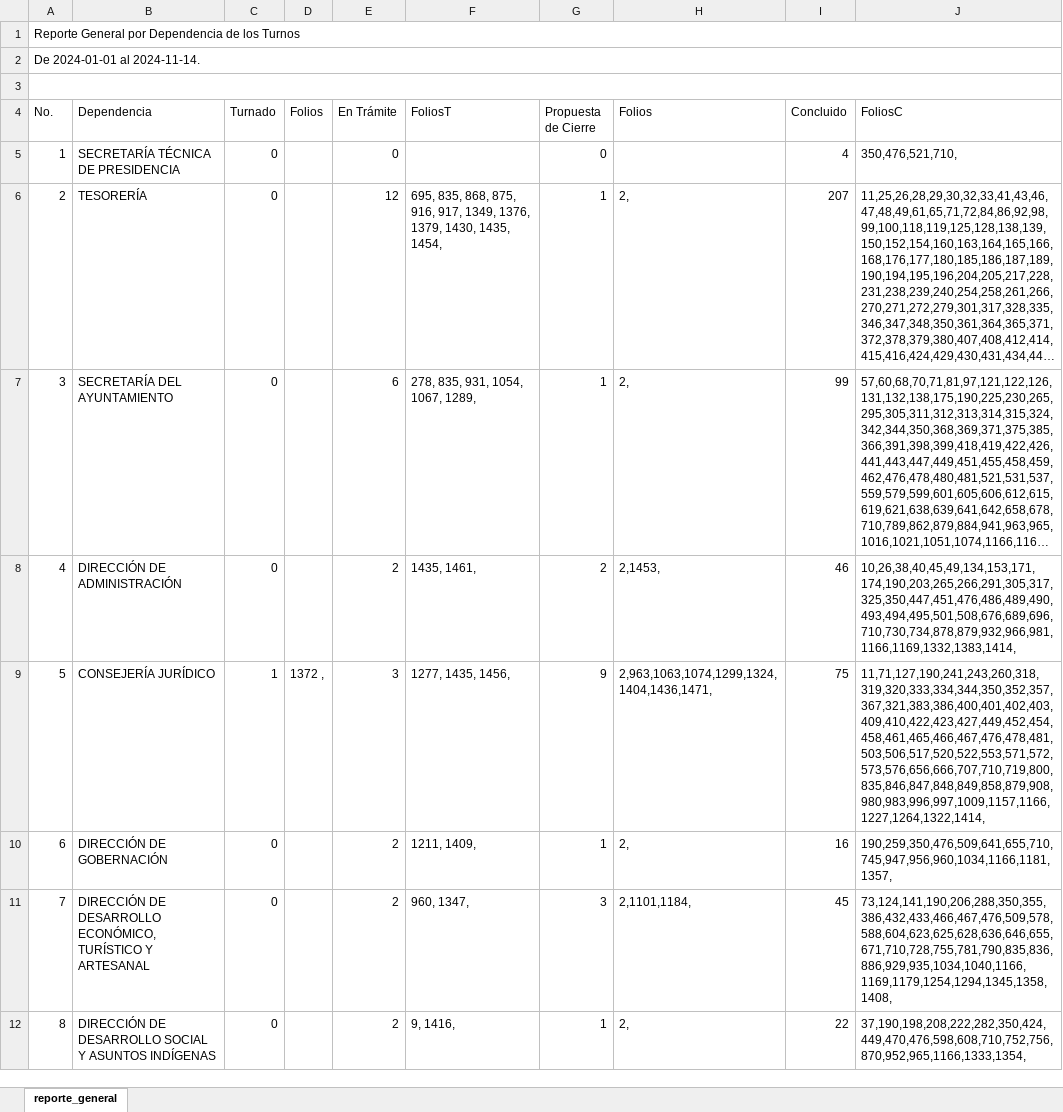
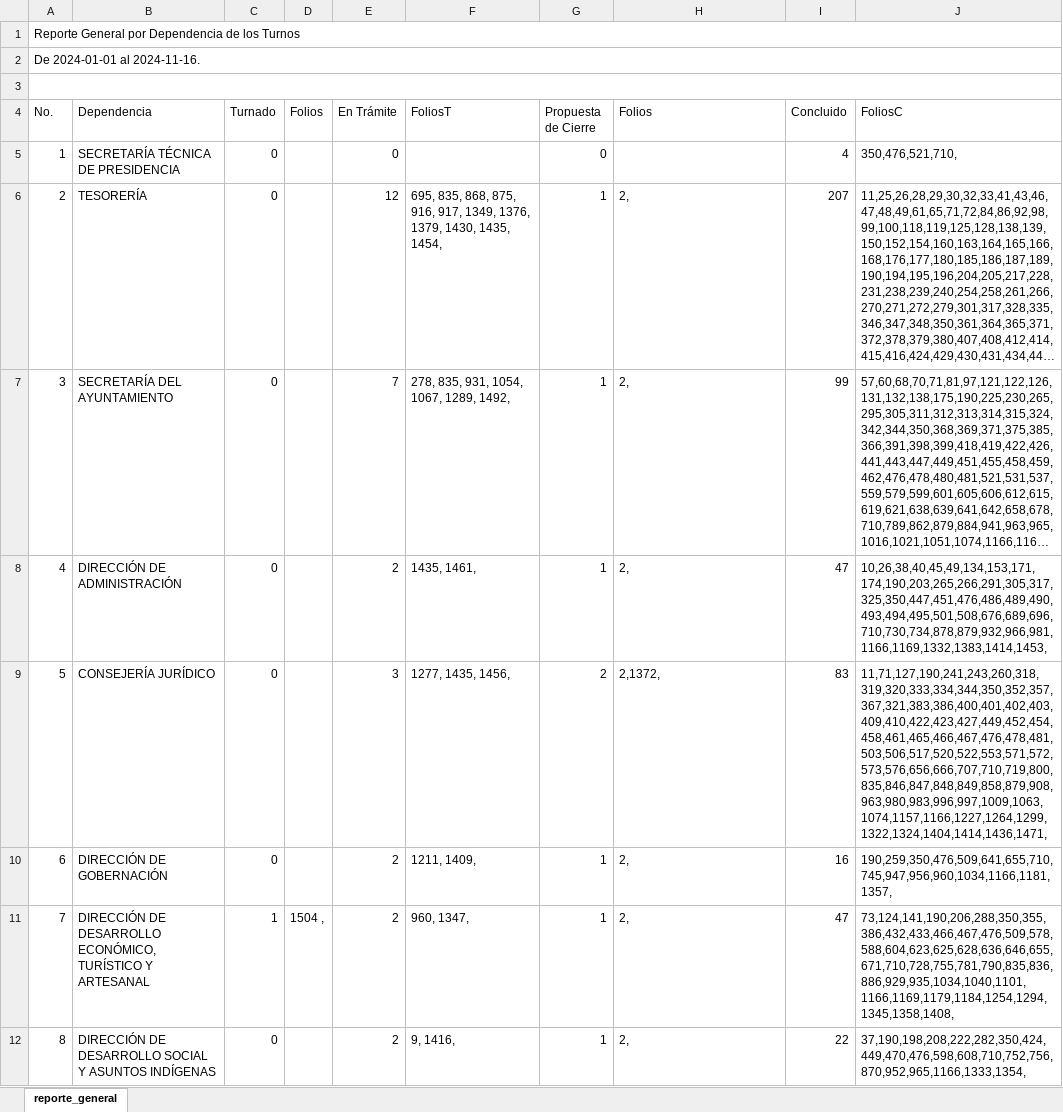
Before and after one commit to DimitryGarces/President-Cliente, an Excel workbook: py/Junio.xlsx, sheet reporte_general, drawn as a sheet; only a part is shown; long unchanged cells end in …; values as stored, in another font and other column widths than the file's, no cell formats; the diff covers the shown part only; the diff names each change by its address in the sheet, - before the commit and + after, or states it on an @@ line.

```diff
--- a/py/Junio.xlsx (sheet reporte_general)
+++ b/py/Junio.xlsx (sheet reporte_general)
-A2 (No.): De 2024-01-01 al 2024-11-14.
+A2 (No.): De 2024-01-01 al 2024-11-16.
-E7 (En Trámite): 6
+E7 (En Trámite): 7
-F7 (FoliosT): 278, 835, 931, 1054, 1067, 1289,
+F7 (FoliosT): 278, 835, 931, 1054, 1067, 1289, 1492,
-G8 (Propuesta de Cierre): 2
+G8 (Propuesta de Cierre): 1
-H8 (Folios): 2,1453,
+H8 (Folios): 2,
-I8 (Concluido): 46
+I8 (Concluido): 47
-J8 (FoliosC): 10,26,38,40,45,49,134,153,171,174,190,203,265,266,291,305,317,325,350,447,451,476,486,489,490,493,494,495,501,508,676,689,696,710,730,734,878,879,932,966,981,1166,1169,1332,1383,1414,
+J8 (FoliosC): 10,26,38,40,45,49,134,153,171,174,190,203,265,266,291,305,317,325,350,447,451,476,486,489,490,493,494,495,501,508,676,689,696,710,730,734,878,879,932,966,981,1166,1169,1332,1383,1414,1453,
-C9 (Turnado): 1
+C9 (Turnado): 0
-D9 (Folios): 1372 ,
+D9 (Folios): (empty)
-G9 (Propuesta de Cierre): 9
+G9 (Propuesta de Cierre): 2
-H9 (Folios): 2,963,1063,1074,1299,1324,1404,1436,1471,
+H9 (Folios): 2,1372,
-I9 (Concluido): 75
+I9 (Concluido): 83
-J9 (FoliosC): 11,71,127,190,241,243,260,318,319,320,333,334,344,350,352,357,367,321,383,386,400,401,402,403,409,410,422,423,427,449,452,454,458,461,465,466,467,476,478,481,503,506,517,520,522,553,571,572,573,576,656,666,707,710,719,800,835,846,847,848,849,858,879,908,980,983,996,997,1009,1157,1166,1227,1264,1322,1414,
+J9 (FoliosC): 11,71,127,190,241,243,260,318,319,320,333,334,344,350,352,357,367,321,383,386,400,401,402,403,409,410,422,423,427,449,452,454,458,461,465,466,467,476,478,481,503,506,517,520,522,553,571,572,573,576,656,666,707,710,719,800,835,846,847,848,849,858,879,908,963,980,983,996,997,1009,1063,1074,1157,1166,1227,1264,1299,1322,1324,1404,1414,1436,1471,
-C11 (Turnado): 0
+C11 (Turnado): 1
-D11 (Folios): (empty)
+D11 (Folios): 1504 ,
-G11 (Propuesta de Cierre): 3
+G11 (Propuesta de Cierre): 1
-H11 (Folios): 2,1101,1184,
+H11 (Folios): 2,
-I11 (Concluido): 45
+I11 (Concluido): 47
-J11 (FoliosC): 73,124,141,190,206,288,350,355,386,432,433,466,467,476,509,578,588,604,623,625,628,636,646,655,671,710,728,755,781,790,835,836,886,929,935,1034,1040,1166,1169,1179,1254,1294,1345,1358,1408,
+J11 (FoliosC): 73,124,141,190,206,288,350,355,386,432,433,466,467,476,509,578,588,604,623,625,628,636,646,655,671,710,728,755,781,790,835,836,886,929,935,1034,1040,1101,1166,1169,1179,1184,1254,1294,1345,1358,1408,
```
Also changed, not shown: 1 added row, 1 removed row and 61 edited cells elsewhere in this sheet, cell formats, py/Direcc.xlsx, 5 other files.
